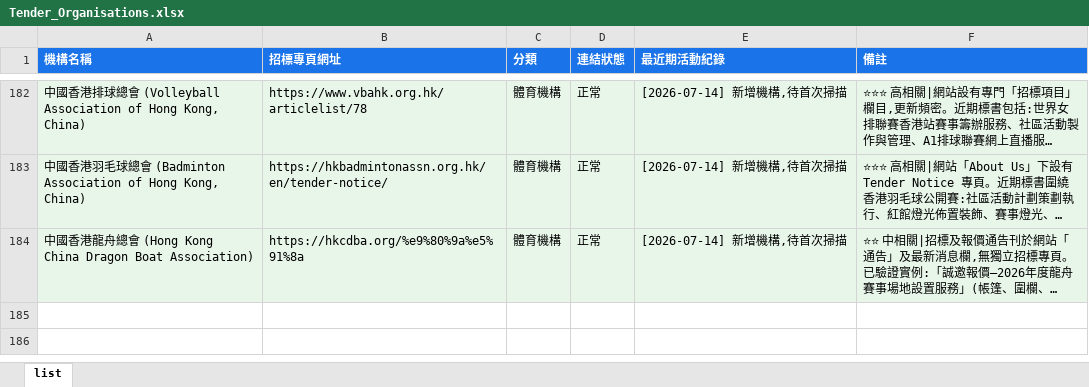
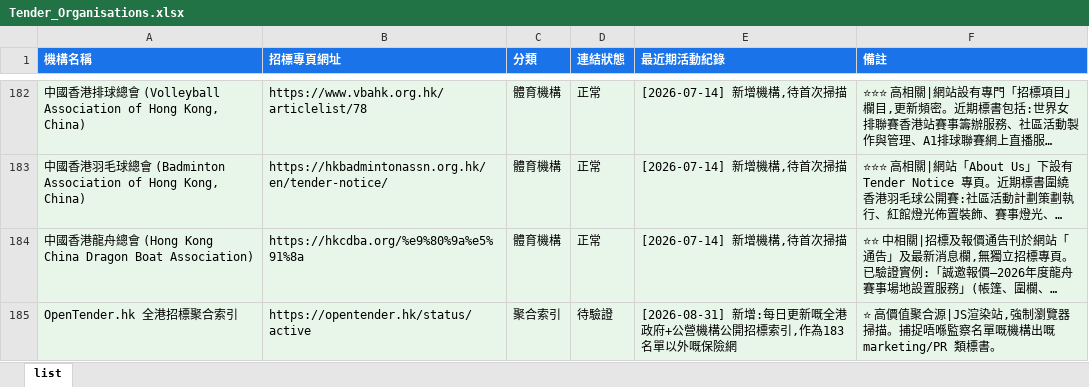
Before and after one commit to SSHKLTD/autotender, an Excel workbook: data/Tender_Organisations.xlsx, sheet list, drawn as a sheet; only a part is shown, gaps mark what is left out; long unchanged cells end in …; values as stored, in another font and other column widths than the file's, no borders; the diff names each change by its address in the sheet, - before the commit and + after, or states it on an @@ line.

```diff
--- a/data/Tender_Organisations.xlsx (sheet list)
+++ b/data/Tender_Organisations.xlsx (sheet list)
+row 185: OpenTender.hk 全港招標聚合索引 | https://opentender.hk/status/active | 聚合索引 | 待驗證 | [2026-08-31] 新增:每日更新嘅全港政府+公營機構公開招標索引,作為183名單以外嘅保險網 | ⭐ 高價值聚合源|JS渲染站,強制瀏覽器掃描。捕捉唔喺監察名單嘅機構出嘅 marketing/PR 類標書。
```
Also changed, not shown: 2 other files.
